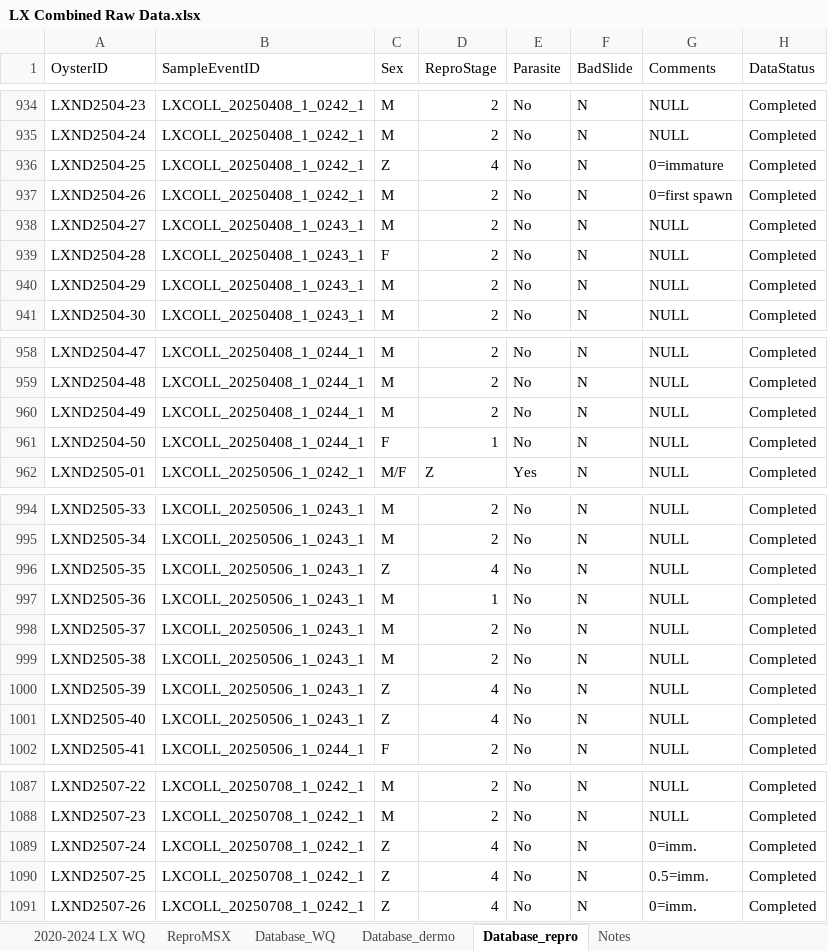
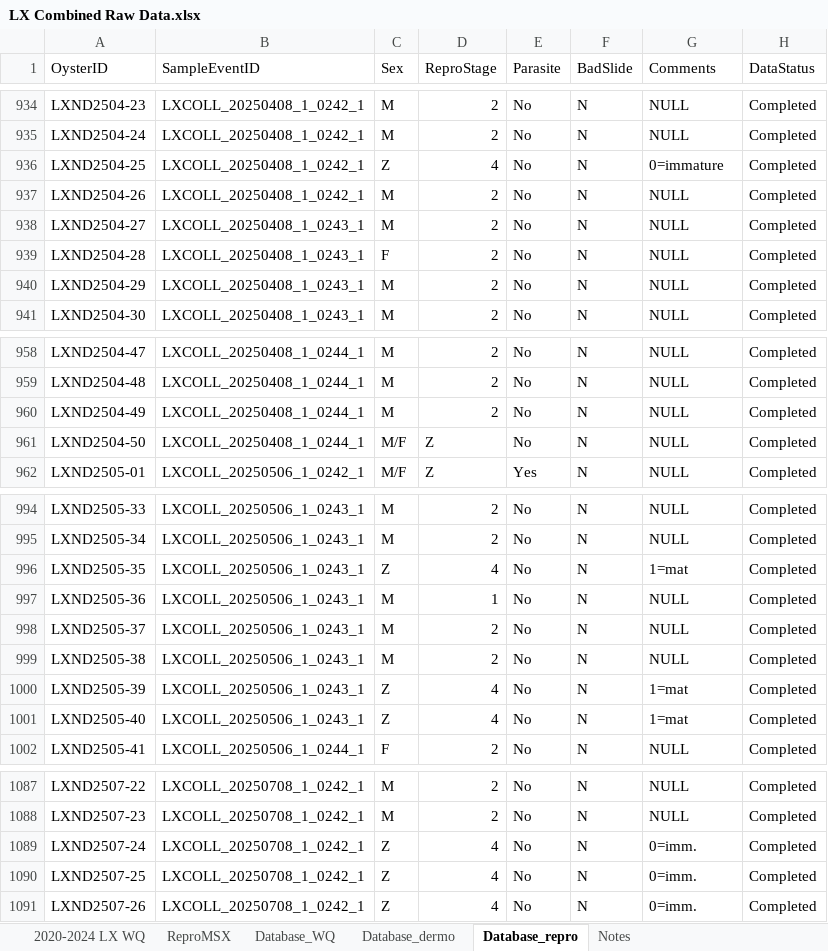
Before and after one commit to E-Levine/Oyster-Projects, an Excel workbook: SexRatio/Data/LX Combined Raw Data.xlsx, sheet Database_repro, drawn as a sheet; only a part is shown, gaps mark what is left out; values as stored, in another font and other column widths than the file's, no borders; the diff names each change by its address in the sheet, - before the commit and + after, or states it on an @@ line.

```diff
--- a/SexRatio/Data/LX Combined Raw Data.xlsx (sheet Database_repro)
+++ b/SexRatio/Data/LX Combined Raw Data.xlsx (sheet Database_repro)
-G937 (Comments): 0=first spawn
+G937 (Comments): NULL
-C961 (Sex): F
+C961 (Sex): M/F
-D961 (ReproStage): 1
+D961 (ReproStage): Z
-G996 (Comments): NULL
+G996 (Comments): 1=mat
-G1000:G1001 (Comments): NULL
+G1000:G1001 (Comments): 1=mat
-G1090 (Comments): 0.5=imm.
+G1090 (Comments): 0=imm.
```
Also changed, not shown: sheet ReproMSX, SexRatio/Sex_ratio_R_output_summary_Dec2025.xlsx, 2 other files.
